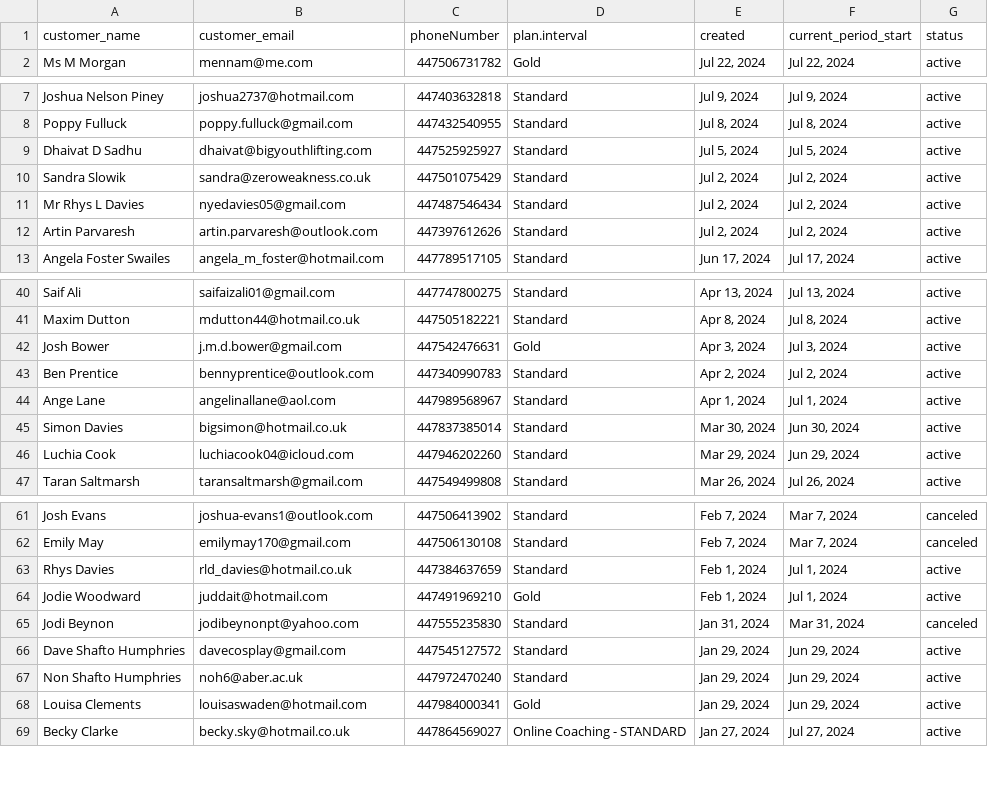
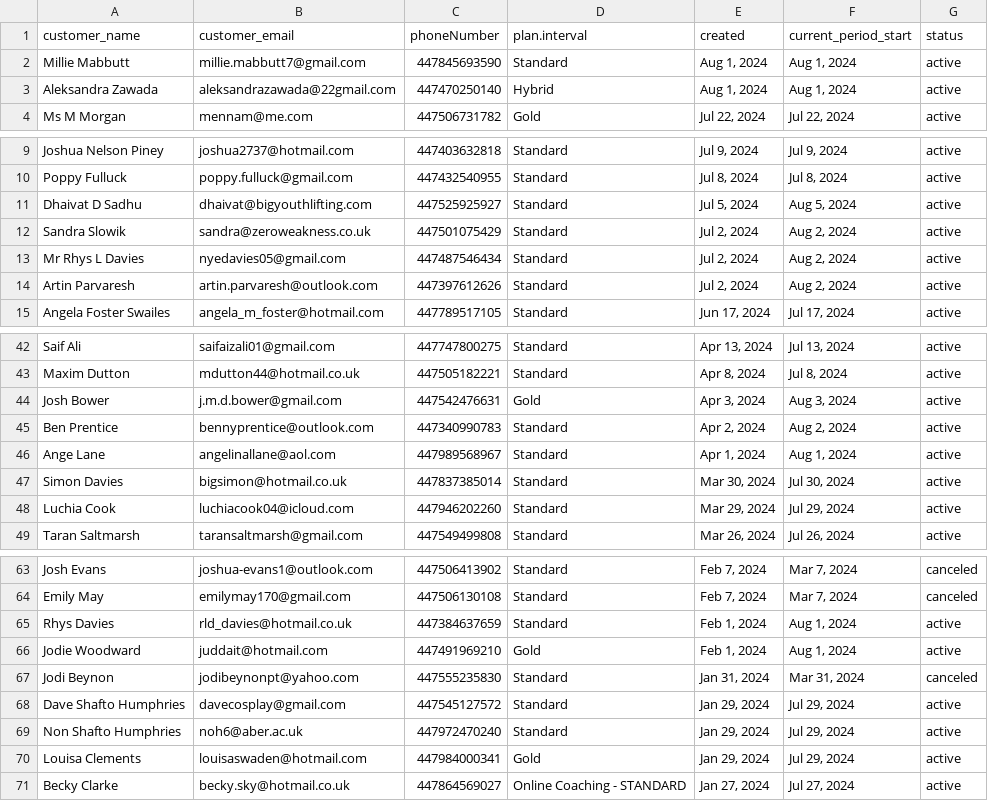
Before and after one commit to mkingopng/ZeroW, a CSV file: src/wales.csv, drawn as a sheet; only a part is shown, gaps mark what is left out; the diff covers the shown part only.

```diff
--- a/src/wales.csv
+++ b/src/wales.csv
@@ -1,2 +1,4 @@
 "customer_name","customer_email","phoneNumber","plan.interval","created","current_period_start","status"
+"Millie Mabbutt","millie.mabbutt7@gmail.com","447845693590","Standard","Aug 1, 2024","Aug 1, 2024","active"
+"Aleksandra Zawada","aleksandrazawada@22gmail.com","447470250140","Hybrid","Aug 1, 2024","Aug 1, 2024","active"
 "Ms M Morgan","mennam@me.com","447506731782","Gold","Jul 22, 2024","Jul 22, 2024","active"
@@ -8,6 +10,6 @@
 "Poppy Fulluck","poppy.fulluck@gmail.com","447432540955","Standard","Jul 8, 2024","Jul 8, 2024","active"
-"Dhaivat D Sadhu","dhaivat@bigyouthlifting.com","447525925927","Standard","Jul 5, 2024","Jul 5, 2024","active"
-"Sandra Slowik","sandra@zeroweakness.co.uk","447501075429","Standard","Jul 2, 2024","Jul 2, 2024","active"
-"Mr Rhys L Davies","nyedavies05@gmail.com","447487546434","Standard","Jul 2, 2024","Jul 2, 2024","active"
-"Artin Parvaresh","artin.parvaresh@outlook.com","447397612626","Standard","Jul 2, 2024","Jul 2, 2024","active"
+"Dhaivat D Sadhu","dhaivat@bigyouthlifting.com","447525925927","Standard","Jul 5, 2024","Aug 5, 2024","active"
+"Sandra Slowik","sandra@zeroweakness.co.uk","447501075429","Standard","Jul 2, 2024","Aug 2, 2024","active"
+"Mr Rhys L Davies","nyedavies05@gmail.com","447487546434","Standard","Jul 2, 2024","Aug 2, 2024","active"
+"Artin Parvaresh","artin.parvaresh@outlook.com","447397612626","Standard","Jul 2, 2024","Aug 2, 2024","active"
 "Angela Foster Swailes","angela_m_foster@hotmail.com","447789517105","Standard","Jun 17, 2024","Jul 17, 2024","active"
@@ -41,7 +43,7 @@
 "Maxim Dutton","mdutton44@hotmail.co.uk","447505182221","Standard","Apr 8, 2024","Jul 8, 2024","active"
-"Josh Bower","j.m.d.bower@gmail.com","447542476631","Gold","Apr 3, 2024","Jul 3, 2024","active"
-"Ben Prentice","bennyprentice@outlook.com","447340990783","Standard","Apr 2, 2024","Jul 2, 2024","active"
-"Ange Lane","angelinallane@aol.com","447989568967","Standard","Apr 1, 2024","Jul 1, 2024","active"
-"Simon Davies","bigsimon@hotmail.co.uk","447837385014","Standard","Mar 30, 2024","Jun 30, 2024","active"
-"Luchia Cook","luchiacook04@icloud.com","447946202260","Standard","Mar 29, 2024","Jun 29, 2024","active"
+"Josh Bower","j.m.d.bower@gmail.com","447542476631","Gold","Apr 3, 2024","Aug 3, 2024","active"
+"Ben Prentice","bennyprentice@outlook.com","447340990783","Standard","Apr 2, 2024","Aug 2, 2024","active"
+"Ange Lane","angelinallane@aol.com","447989568967","Standard","Apr 1, 2024","Aug 1, 2024","active"
+"Simon Davies","bigsimon@hotmail.co.uk","447837385014","Standard","Mar 30, 2024","Jul 30, 2024","active"
+"Luchia Cook","luchiacook04@icloud.com","447946202260","Standard","Mar 29, 2024","Jul 29, 2024","active"
 "Taran Saltmarsh","taransaltmarsh@gmail.com","447549499808","Standard","Mar 26, 2024","Jul 26, 2024","active"
@@ -62,8 +64,8 @@
 "Emily May","emilymay170@gmail.com","447506130108","Standard","Feb 7, 2024","Mar 7, 2024","canceled"
-"Rhys Davies","rld_davies@hotmail.co.uk","447384637659","Standard","Feb 1, 2024","Jul 1, 2024","active"
-"Jodie Woodward","juddait@hotmail.com","447491969210","Gold","Feb 1, 2024","Jul 1, 2024","active"
+"Rhys Davies","rld_davies@hotmail.co.uk","447384637659","Standard","Feb 1, 2024","Aug 1, 2024","active"
+"Jodie Woodward","juddait@hotmail.com","447491969210","Gold","Feb 1, 2024","Aug 1, 2024","active"
 "Jodi Beynon","jodibeynonpt@yahoo.com","447555235830","Standard","Jan 31, 2024","Mar 31, 2024","canceled"
-"Dave Shafto Humphries","davecosplay@gmail.com","447545127572","Standard","Jan 29, 2024","Jun 29, 2024","active"
-"Non Shafto Humphries","noh6@aber.ac.uk","447972470240","Standard","Jan 29, 2024","Jun 29, 2024","active"
-"Louisa Clements","louisaswaden@hotmail.com","447984000341","Gold","Jan 29, 2024","Jun 29, 2024","active"
+"Dave Shafto Humphries","davecosplay@gmail.com","447545127572","Standard","Jan 29, 2024","Jul 29, 2024","active"
+"Non Shafto Humphries","noh6@aber.ac.uk","447972470240","Standard","Jan 29, 2024","Jul 29, 2024","active"
+"Louisa Clements","louisaswaden@hotmail.com","447984000341","Gold","Jan 29, 2024","Jul 29, 2024","active"
 "Becky Clarke","becky.sky@hotmail.co.uk","447864569027","Online Coaching - STANDARD","Jan 27, 2024","Jul 27, 2024","active"
```
Also changed, not shown: 26 edited cells elsewhere in this file, src/brisbane.csv, src/cairns.csv, 5 other files.
